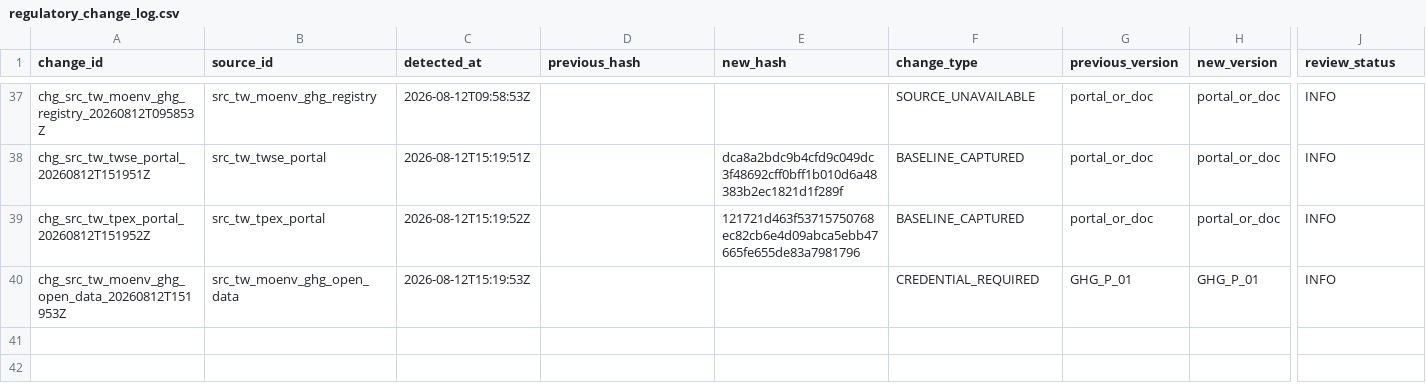
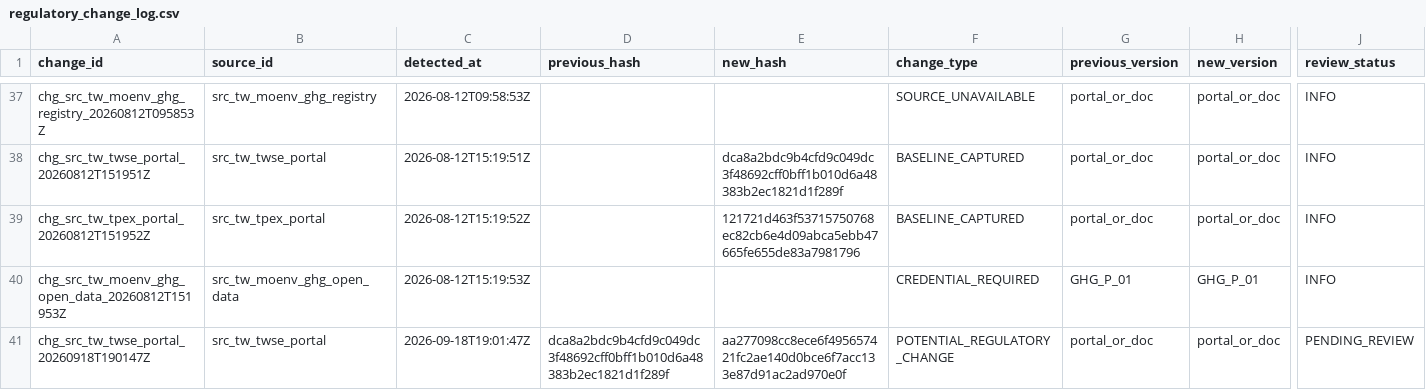
Before and after one commit to Ting-En-Chien/carbon-evidence-ledger-tw, a CSV file: data/regulatory/durable_state/regulatory_change_log.csv, drawn as a sheet; only a part is shown, gaps mark what is left out; rows hold the shown columns only; the diff names each change by its address in the sheet, - before the commit and + after, or states it on an @@ line.

```diff
--- a/data/regulatory/durable_state/regulatory_change_log.csv
+++ b/data/regulatory/durable_state/regulatory_change_log.csv
+row 41: chg_src_tw_twse_portal_20260918T190147Z | src_tw_twse_portal | 2026-09-18T19:01:47Z | dca8a2bdc9b4cfd9c049dc3f48692cff0bff1b010d6a48383b2ec1821d1f289f | aa277098cc8ece6f495657421fc2ae140d0bce6f7acc133e87d91ac2ad970e0f | POTENTIAL_REGULATORY_CHANGE | portal_or_doc | portal_or_doc | PENDING_REVIEW
```
Also changed, not shown: data/regulatory/durable_state/source_freshness_state.csv, data/regulatory/regulatory_change_log.csv, 8 other files.
